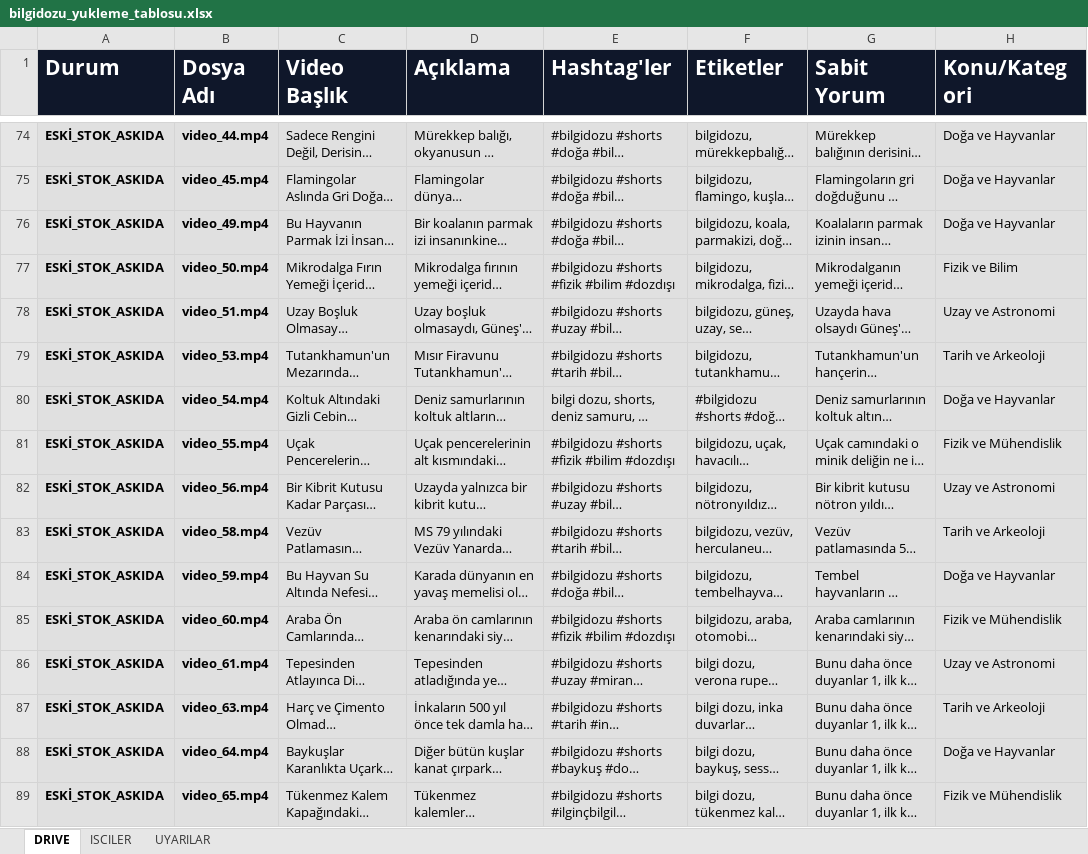
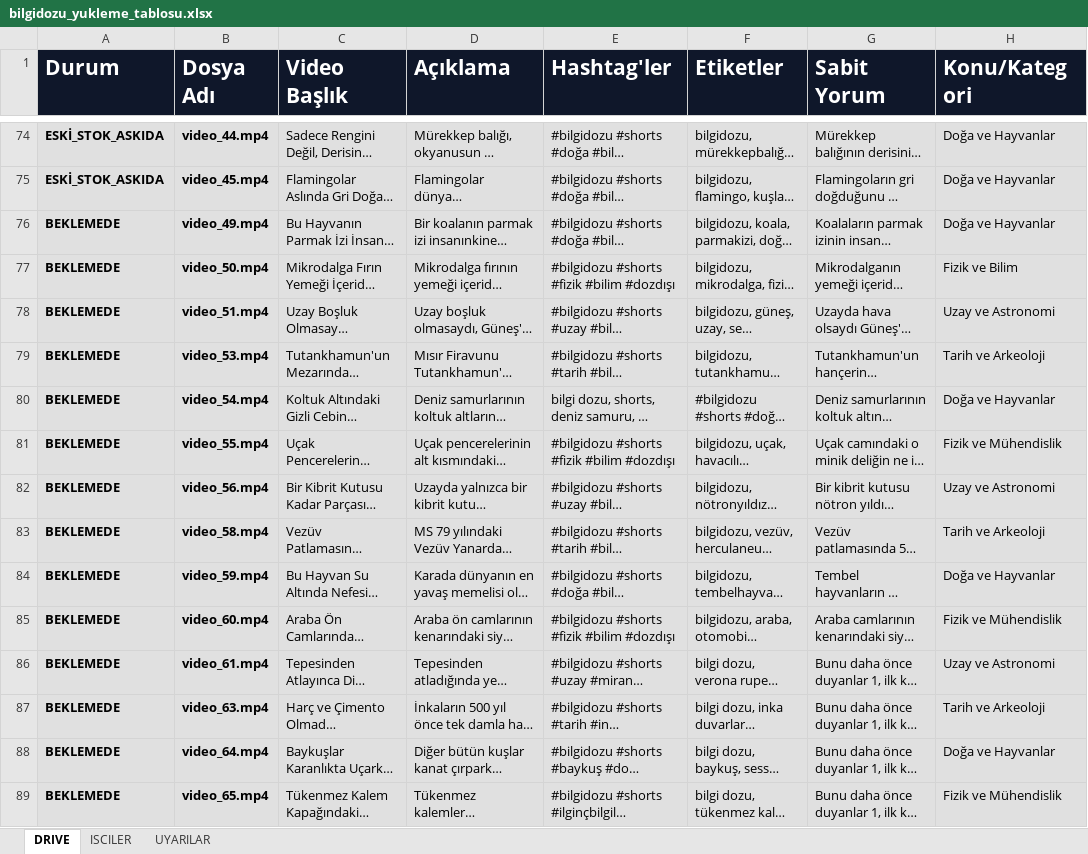
Before and after one commit to benngokhan/yt_auto_uploader, an Excel workbook: bilgidozu_yukleme_tablosu.xlsx, sheet DRIVE, drawn as a sheet; only a part is shown, gaps mark what is left out; long unchanged cells end in …; values as stored, in another font and other column widths than the file's, no borders; the diff covers the shown part only; the diff names each change by its address in the sheet, - before the commit and + after, or states it on an @@ line.

Commit message:
EMIR 025: floor 131->47 (CEO: video_47+ kullanimilir) + eski stok 47-111 (64 satir) ASKIDA->BEKLEMEDE

```diff
--- a/bilgidozu_yukleme_tablosu.xlsx (sheet DRIVE)
+++ b/bilgidozu_yukleme_tablosu.xlsx (sheet DRIVE)
-A76:A89 (Durum): ESKİ_STOK_ASKIDA
+A76:A89 (Durum): BEKLEMEDE
```
Also changed, not shown: 50 edited cells elsewhere in this sheet, 1 other file.
